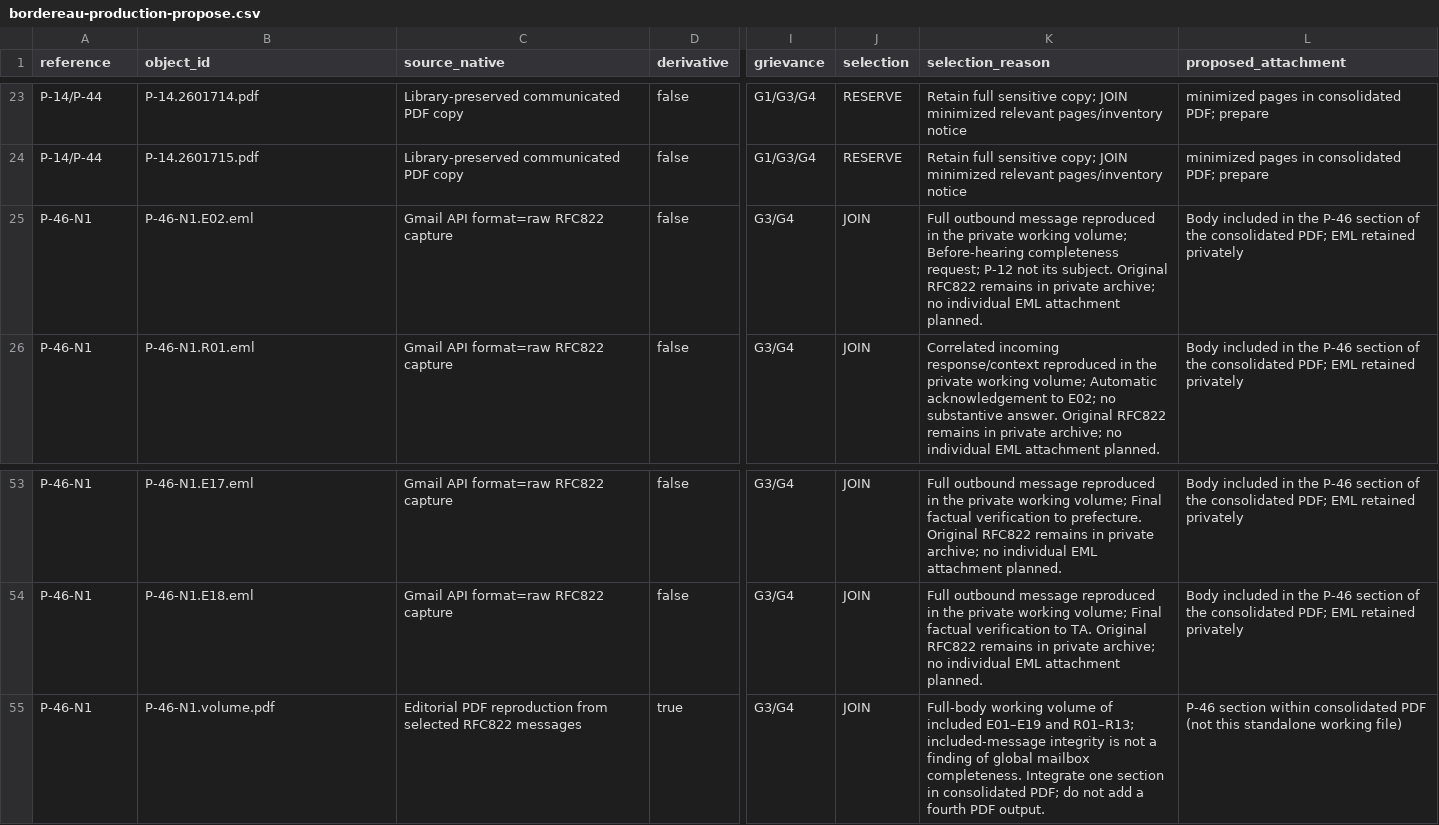
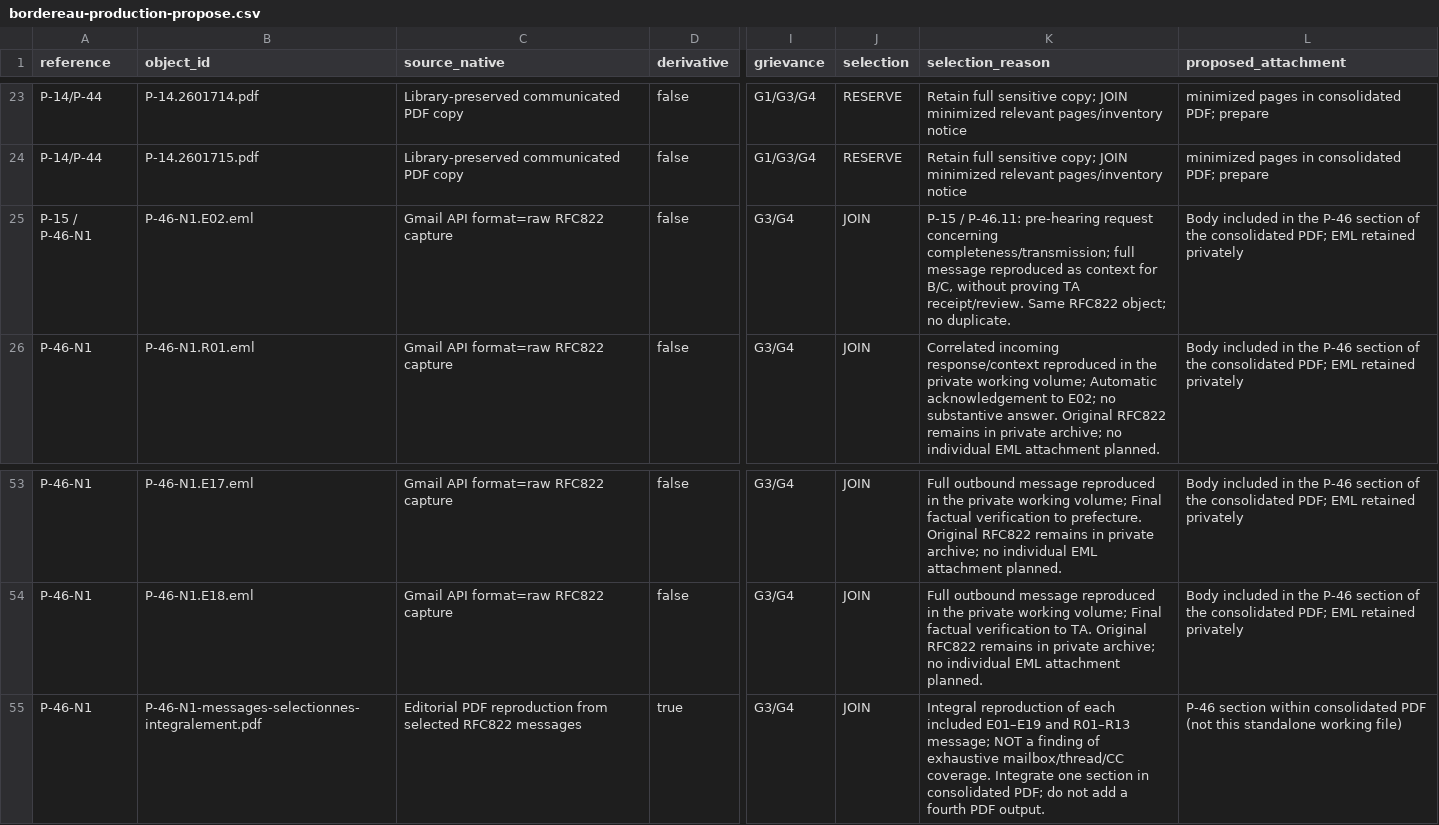
Before and after one commit to JeanHuguesRobert/barons-Mariani, a CSV file: research/senatoriales-2026/complement-2026-6589-sen/bordereau-production-propose.csv, drawn as a sheet; only a part is shown, gaps mark what is left out; the diff names each change by its address in the sheet, - before the commit and + after, or states it on an @@ line.

```diff
--- a/research/senatoriales-2026/complement-2026-6589-sen/bordereau-production-propose.csv
+++ b/research/senatoriales-2026/complement-2026-6589-sen/bordereau-production-propose.csv
-A25 (reference): P-46-N1
+A25 (reference): P-15 / P-46-N1
-K25 (selection_reason): Full outbound message reproduced in the private working volume; Before-hearing completeness request; P-12 not its subject. Original RFC822 remains in private archive; no individual EML attachment planned.
+K25 (selection_reason): P-15 / P-46.11: pre-hearing request concerning completeness/transmission; full message reproduced as context for B/C, without proving TA receipt/review. Same RFC822 object; no duplicate.
-B55 (object_id): P-46-N1.volume.pdf
+B55 (object_id): P-46-N1-messages-selectionnes-integralement.pdf
-K55 (selection_reason): Full-body working volume of included E01–E19 and R01–R13; included-message integrity is not a finding of global mailbox completeness. Integrate one…
+K55 (selection_reason): Integral reproduction of each included E01–E19 and R01–R13 message; NOT a finding of exhaustive mailbox/thread/CC coverage. Integrate one…
```
Also changed, not shown: research/senatoriales-2026/complement-2026-6589-sen/registre-provenance.csv, 4 other files.
